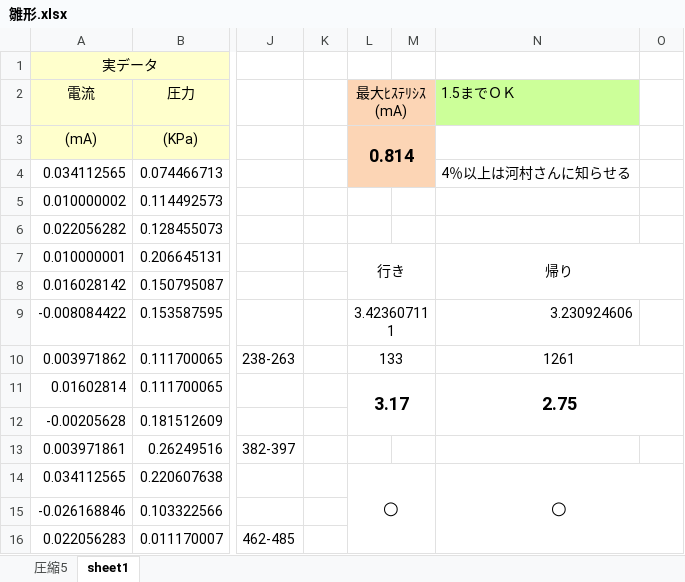
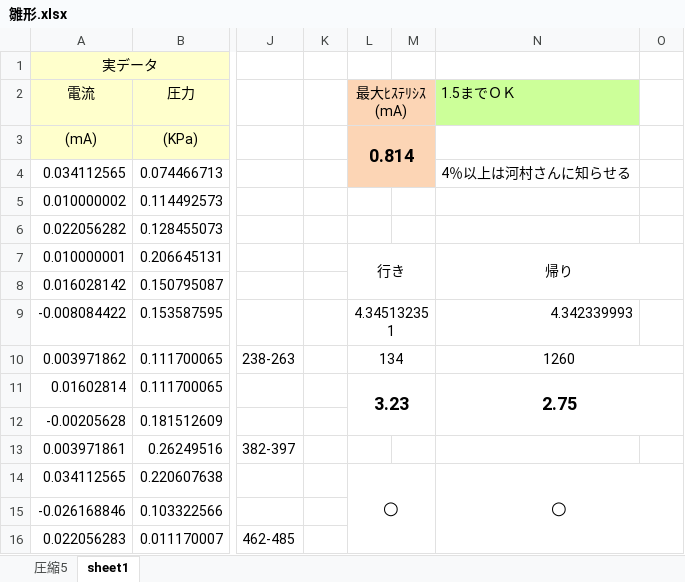
Before and after one commit to tad-kawamura/PSCAutomation, an Excel workbook: Apps/AS110AllCheck/雛形/雛形.xlsx, sheet sheet1, drawn as a sheet; only a part is shown, gaps mark what is left out; values as stored, in another font and other column widths than the file's, no borders; charts and pictures and conditional formats not drawn; the diff names each change by its address in the sheet, - before the commit and + after, or states it on an @@ line.

```diff
--- a/Apps/AS110AllCheck/雛形/雛形.xlsx (sheet sheet1)
+++ b/Apps/AS110AllCheck/雛形/雛形.xlsx (sheet sheet1)
-L9 (最大ﾋｽﾃﾘｼｽ(mA)): 3.423607111
+L9 (最大ﾋｽﾃﾘｼｽ(mA)): 4.345132351
-N9 (1.5までＯＫ): 3.230924606
+N9 (1.5までＯＫ): 4.342339993
-L10 (最大ﾋｽﾃﾘｼｽ(mA)): 133
+L10 (最大ﾋｽﾃﾘｼｽ(mA)): 134
-N10 (1.5までＯＫ): 1261
+N10 (1.5までＯＫ): 1260
-L11 (最大ﾋｽﾃﾘｼｽ(mA)): 3.17
+L11 (最大ﾋｽﾃﾘｼｽ(mA)): 3.23
```
Also changed, not shown: charts or pictures, 1 other file.
